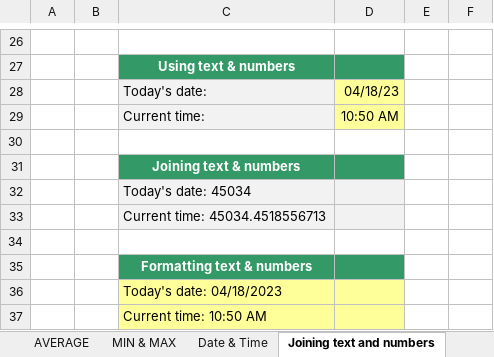
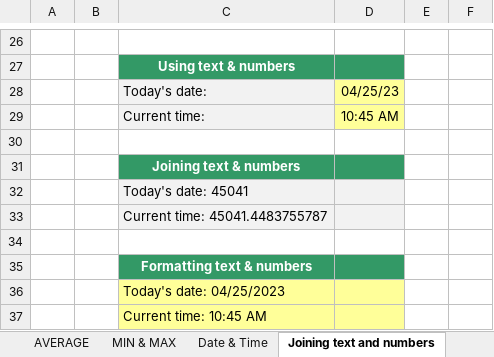
Before and after one commit to PindropHailstorm/Diary, an Excel workbook: probexc.xlsx, sheet Joining text and numbers, drawn as a sheet; only a part is shown, gaps mark what is left out; values as stored, in another font and other column widths than the file's, no borders; charts and pictures not drawn; the diff names each change by its address in the sheet, - before the commit and + after, or states it on an @@ line.

```diff
--- a/probexc.xlsx (sheet Joining text and numbers)
+++ b/probexc.xlsx (sheet Joining text and numbers)
-D28: 04/18/23
+D28: 04/25/23
-D29: 10:50 AM
+D29: 10:45 AM
-C32: Today's date: 45034
+C32: Today's date: 45041
-C33: Current time: 45034.4518556713
+C33: Current time: 45041.4483755787
-C36: Today's date: 04/18/2023
+C36: Today's date: 04/25/2023
-C37: Current time: 10:50 AM
+C37: Current time: 10:45 AM
```
Also changed, not shown: sheet poisson, other sheet tabs, charts or pictures.
